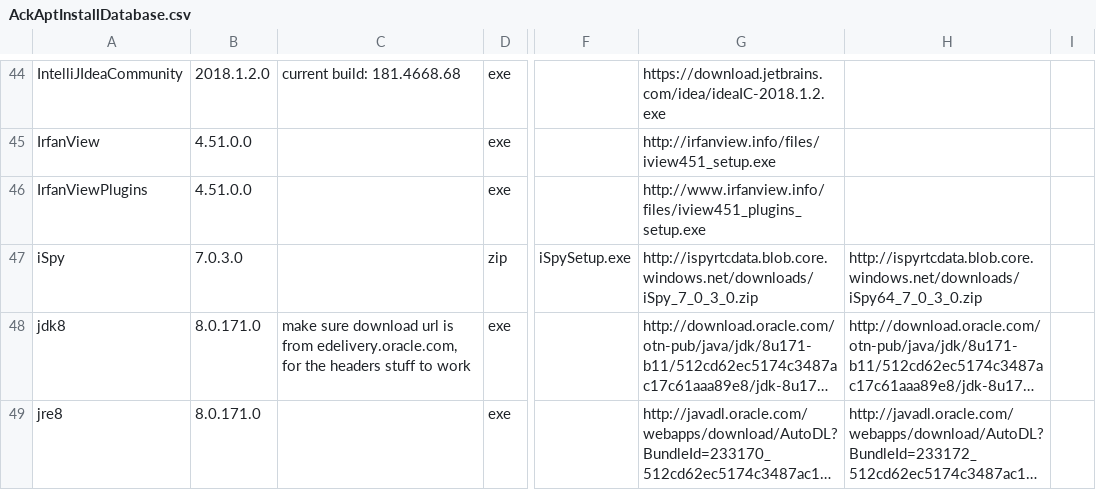
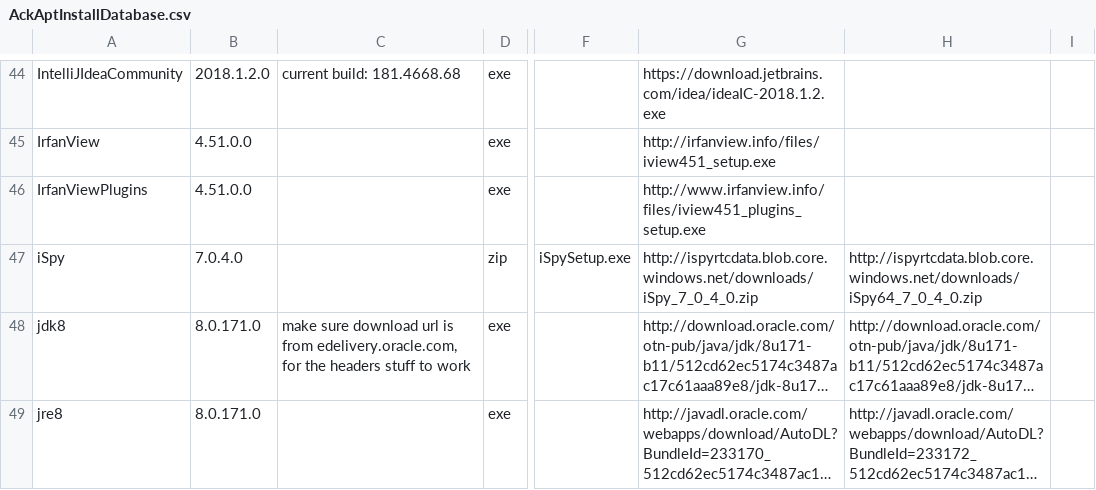
Before and after one commit to ackphht/ackphht.github.io, a CSV file: AckAptInstallDatabase.csv, drawn as a sheet; only a part is shown, gaps mark what is left out; long unchanged cells end in …; the diff names each change by its address in the sheet, - before the commit and + after, or states it on an @@ line.

Commit message:
AckApt: iSpy 7.0.4

```diff
--- a/AckAptInstallDatabase.csv
+++ b/AckAptInstallDatabase.csv
-B47: 7.0.3.0
+B47: 7.0.4.0
-G47: http://ispyrtcdata.blob.core.windows.net/downloads/iSpy_7_0_3_0.zip
+G47: http://ispyrtcdata.blob.core.windows.net/downloads/iSpy_7_0_4_0.zip
-H47: http://ispyrtcdata.blob.core.windows.net/downloads/iSpy64_7_0_3_0.zip
+H47: http://ispyrtcdata.blob.core.windows.net/downloads/iSpy64_7_0_4_0.zip
```
